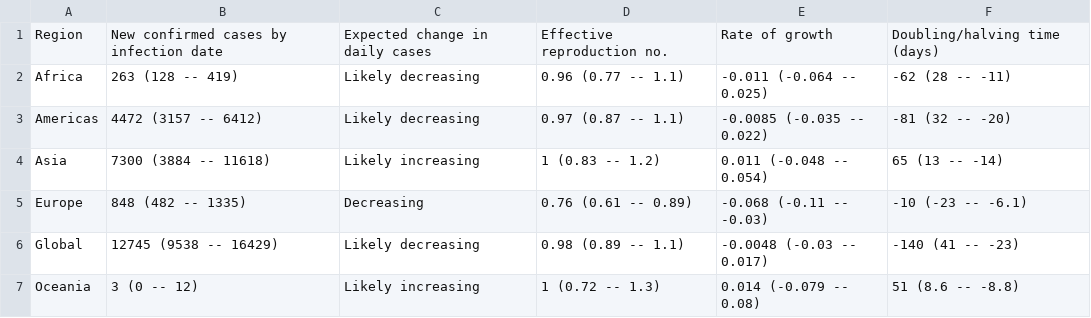
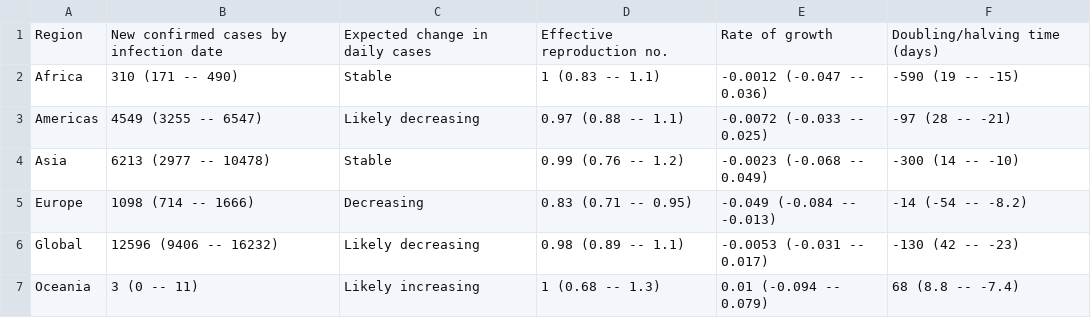
Before and after one commit to velmalopez/covid-rt-estimates, a CSV file: region/deaths/summary/summary_table.csv, drawn as a sheet.

```diff
--- a/region/deaths/summary/summary_table.csv
+++ b/region/deaths/summary/summary_table.csv
@@ -1,7 +1,7 @@
 Region,New confirmed cases by infection date,Expected change in daily cases,Effective reproduction no.,Rate of growth,Doubling/halving time (days)
-Africa,263 (128 -- 419),Likely decreasing,0.96 (0.77 -- 1.1),-0.011 (-0.064 -- 0.025),-62 (28 -- -11)
-Americas,4472 (3157 -- 6412),Likely decreasing,0.97 (0.87 -- 1.1),-0.0085 (-0.035 -- 0.022),-81 (32 -- -20)
-Asia,7300 (3884 -- 11618),Likely increasing,1 (0.83 -- 1.2),0.011 (-0.048 -- 0.054),65 (13 -- -14)
-Europe,848 (482 -- 1335),Decreasing,0.76 (0.61 -- 0.89),-0.068 (-0.11 -- -0.03),-10 (-23 -- -6.1)
-Global,12745 (9538 -- 16429),Likely decreasing,0.98 (0.89 -- 1.1),-0.0048 (-0.03 -- 0.017),-140 (41 -- -23)
-Oceania,3 (0 -- 12),Likely increasing,1 (0.72 -- 1.3),0.014 (-0.079 -- 0.08),51 (8.6 -- -8.8)
+Africa,310 (171 -- 490),Stable,1 (0.83 -- 1.1),-0.0012 (-0.047 -- 0.036),-590 (19 -- -15)
+Americas,4549 (3255 -- 6547),Likely decreasing,0.97 (0.88 -- 1.1),-0.0072 (-0.033 -- 0.025),-97 (28 -- -21)
+Asia,6213 (2977 -- 10478),Stable,0.99 (0.76 -- 1.2),-0.0023 (-0.068 -- 0.049),-300 (14 -- -10)
+Europe,1098 (714 -- 1666),Decreasing,0.83 (0.71 -- 0.95),-0.049 (-0.084 -- -0.013),-14 (-54 -- -8.2)
+Global,12596 (9406 -- 16232),Likely decreasing,0.98 (0.89 -- 1.1),-0.0053 (-0.031 -- 0.017),-130 (42 -- -23)
+Oceania,3 (0 -- 11),Likely increasing,1 (0.68 -- 1.3),0.01 (-0.094 -- 0.079),68 (8.8 -- -7.4)
```
Also changed, not shown: region/deaths/summary/cases_by_infection.csv, region/deaths/summary/cases_by_report.csv, 6 other files.
